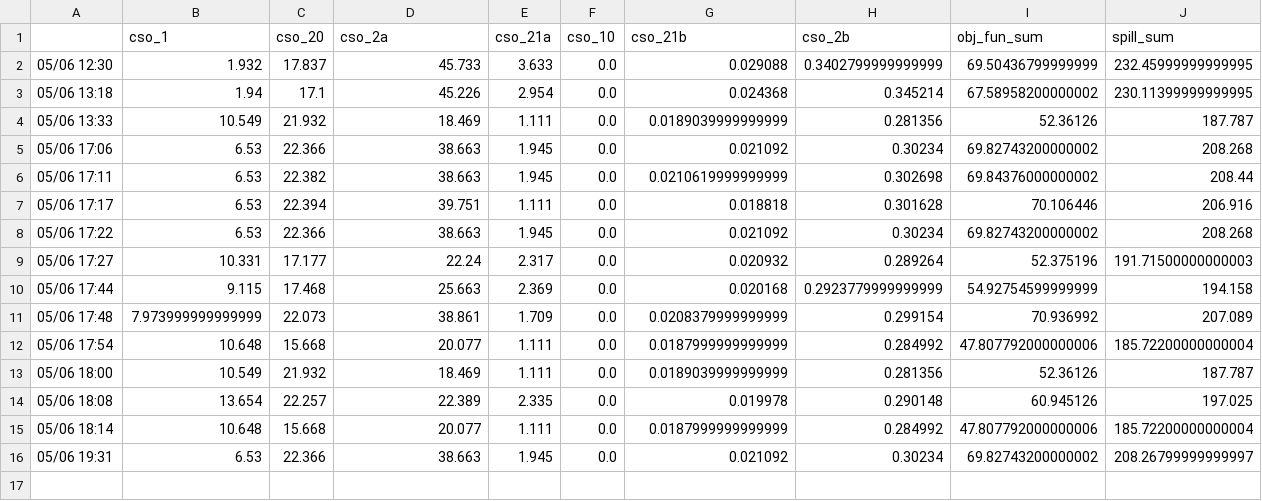
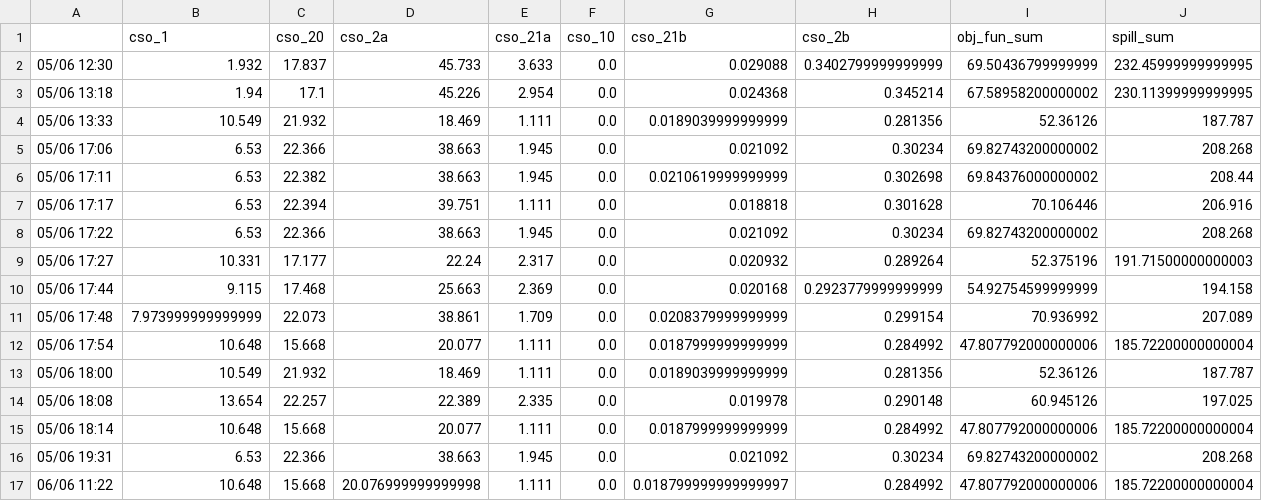
Before and after one commit to jipsteiger/ENVM1601, a CSV file: RTC/results/event_optimisation_full_result.csv, drawn as a sheet.

```diff
--- a/RTC/results/event_optimisation_full_result.csv
+++ b/RTC/results/event_optimisation_full_result.csv
@@ -15,2 +15,3 @@
 05/06 18:14,10.648,15.668,20.077,1.111,0.0,0.0187999999999999,0.284992,47.807792000000006,185.72200000000004
-05/06 19:31,6.53,22.366,38.663,1.945,0.0,0.021092,0.30234,69.82743200000002,208.26799999999997
+05/06 19:31,6.53,22.366,38.663,1.945,0.0,0.021092,0.30234,69.82743200000002,208.268
+06/06 11:22,10.648,15.668,20.076999999999998,1.111,0.0,0.018799999999999997,0.284992,47.807792000000006,185.72200000000004
```
Also changed, not shown: 12 other files.
